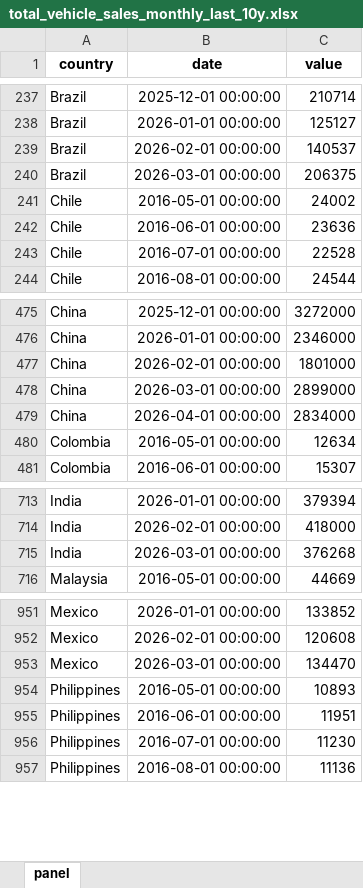
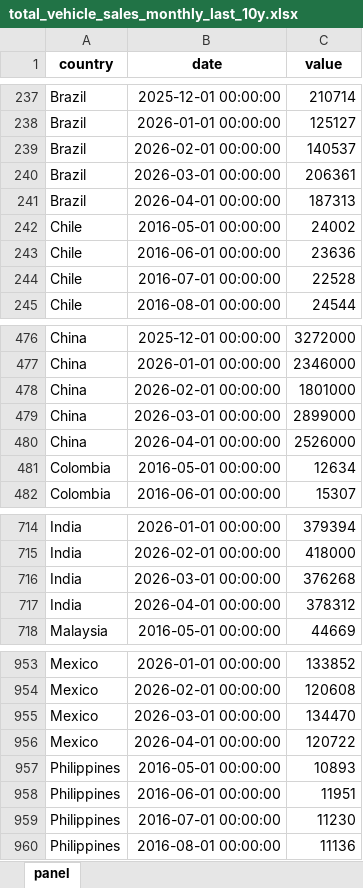
Before and after one commit to The-Mars-Guy/vehicle-sales-pages, an Excel workbook: data/latest/total_vehicle_sales_monthly_last_10y.xlsx, sheet panel, drawn as a sheet; only a part is shown, gaps mark what is left out; values as stored, in another font and other column widths than the file's, no borders; addresses are those after the commit; the diff names each change by its address in the sheet, - before the commit and + after, or states it on an @@ line.

```diff
--- a/data/latest/total_vehicle_sales_monthly_last_10y.xlsx (sheet panel)
+++ b/data/latest/total_vehicle_sales_monthly_last_10y.xlsx (sheet panel)
-C240 (value): 206375
+C240 (value): 206361
+row 241: Brazil | 2026-04-01 00:00:00 | 187313
-C480 (value): 2834000
+C480 (value): 2526000
+row 717: India | 2026-04-01 00:00:00 | 378312
+row 956: Mexico | 2026-04-01 00:00:00 | 120722
```
Also changed, not shown: data/latest/master_total_vehicle_sales.xlsx, public/data/latest/master_total_vehicle_sales.xlsx, 7 other files.
